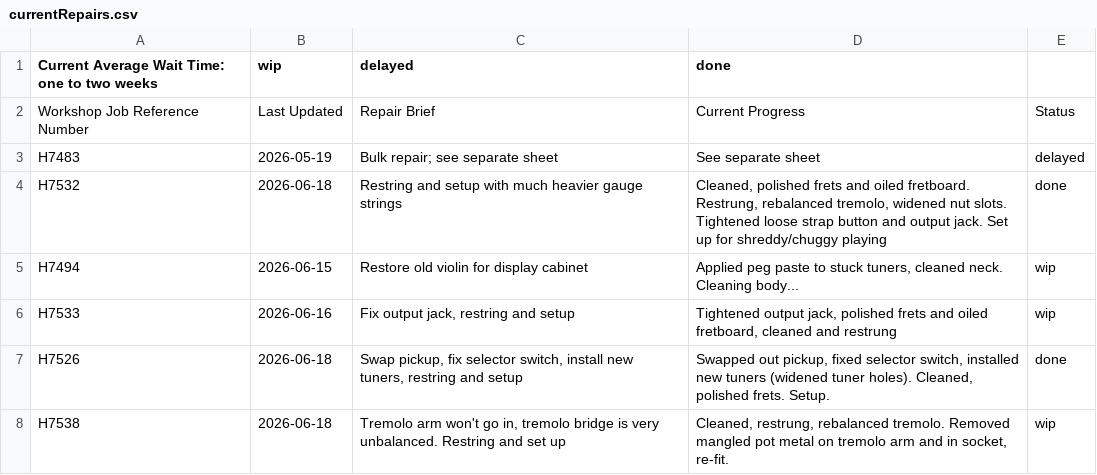
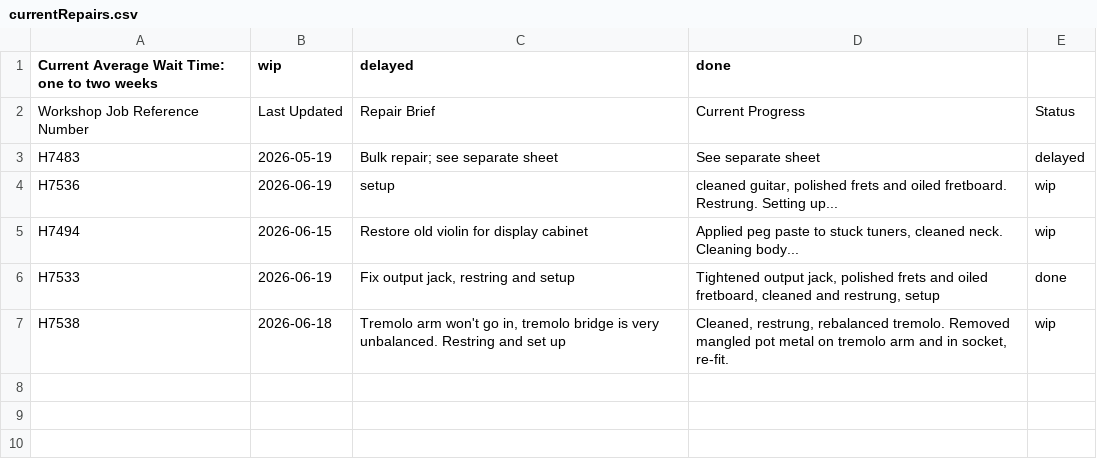
Before and after one commit to Penguinatron/Penguinatron.github.io, a CSV file: technician/currentRepairs.csv, drawn as a sheet.

```diff
--- a/technician/currentRepairs.csv
+++ b/technician/currentRepairs.csv
@@ -3,6 +3,5 @@ Workshop Job Reference Number|Last Updated|Repair Brief|Current Progress|Status
 H7483|2026-05-19|Bulk repair; see separate sheet|See separate sheet|delayed
-H7532|2026-06-18|Restring and setup with much heavier gauge strings|Cleaned, polished frets and oiled fretboard. Restrung, rebalanced tremolo, widened nut slots. Tightened loose strap button and output jack. Set up for shreddy/chuggy playing|done
+H7536|2026-06-19|setup|cleaned guitar, polished frets and oiled fretboard. Restrung. Setting up...|wip
 H7494|2026-06-15|Restore old violin for display cabinet|Applied peg paste to stuck tuners, cleaned neck. Cleaning body...|wip
-H7533|2026-06-16|Fix output jack, restring and setup|Tightened output jack, polished frets and oiled fretboard, cleaned and restrung|wip
-H7526|2026-06-18|Swap pickup, fix selector switch, install new tuners, restring and setup|Swapped out pickup, fixed selector switch, installed new tuners (widened tuner holes). Cleaned, polished frets. Setup.|done
+H7533|2026-06-19|Fix output jack, restring and setup|Tightened output jack, polished frets and oiled fretboard, cleaned and restrung, setup|done
 H7538|2026-06-18|Tremolo arm won't go in, tremolo bridge is very unbalanced. Restring and set up|Cleaned, restrung, rebalanced tremolo. Removed mangled pot metal on tremolo arm and in socket, re-fit.|wip
```
Also changed, not shown: 1 other file.
